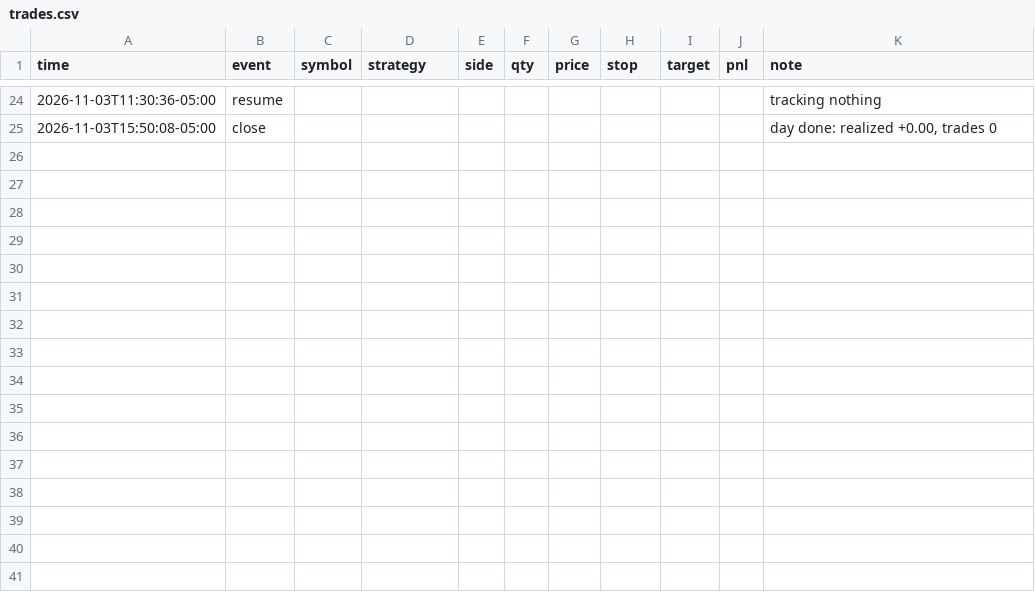
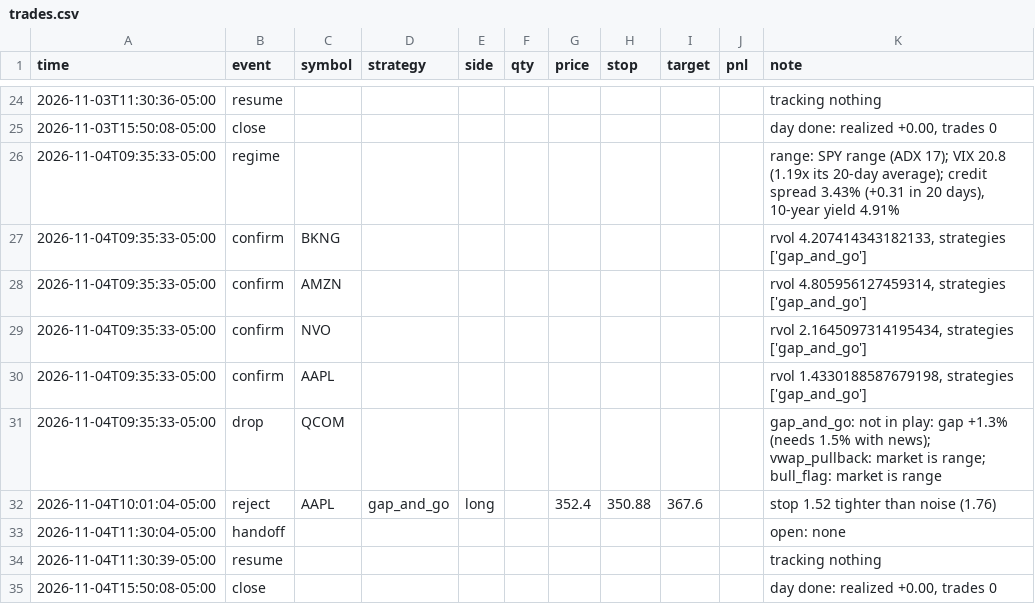
Before and after one commit to Hansisbuilding/Pattern-Trader, a CSV file: journal/trades.csv, drawn as a sheet; only a part is shown, gaps mark what is left out.

```diff
--- a/journal/trades.csv
+++ b/journal/trades.csv
@@ -25 +25,11 @@ time,event,symbol,strategy,side,qty,price,stop,target,pnl,note
 2026-11-03T15:50:08-05:00,close,,,,,,,,,"day done: realized +0.00, trades 0"
+2026-11-04T09:35:33-05:00,regime,,,,,,,,,"range: SPY range (ADX 17); VIX 20.8 (1.19x its 20-day average); credit spread 3.43% (+0.31 in 20 days), 10-year yield 4.91%"
+2026-11-04T09:35:33-05:00,confirm,BKNG,,,,,,,,"rvol 4.207414343182133, strategies ['gap_and_go']"
+2026-11-04T09:35:33-05:00,confirm,AMZN,,,,,,,,"rvol 4.805956127459314, strategies ['gap_and_go']"
+2026-11-04T09:35:33-05:00,confirm,NVO,,,,,,,,"rvol 2.1645097314195434, strategies ['gap_and_go']"
+2026-11-04T09:35:33-05:00,confirm,AAPL,,,,,,,,"rvol 1.4330188587679198, strategies ['gap_and_go']"
+2026-11-04T09:35:33-05:00,drop,QCOM,,,,,,,,gap_and_go: not in play: gap +1.3% (needs 1.5% with news); vwap_pullback: market is range; bull_flag: market is range
+2026-11-04T10:01:04-05:00,reject,AAPL,gap_and_go,long,,352.4,350.88,367.6,,stop 1.52 tighter than noise (1.76)
+2026-11-04T11:30:04-05:00,handoff,,,,,,,,,open: none
+2026-11-04T11:30:39-05:00,resume,,,,,,,,,tracking nothing
+2026-11-04T15:50:08-05:00,close,,,,,,,,,"day done: realized +0.00, trades 0"
```
Also changed, not shown: journal/sentiment_decisions.csv, 2 other files.
